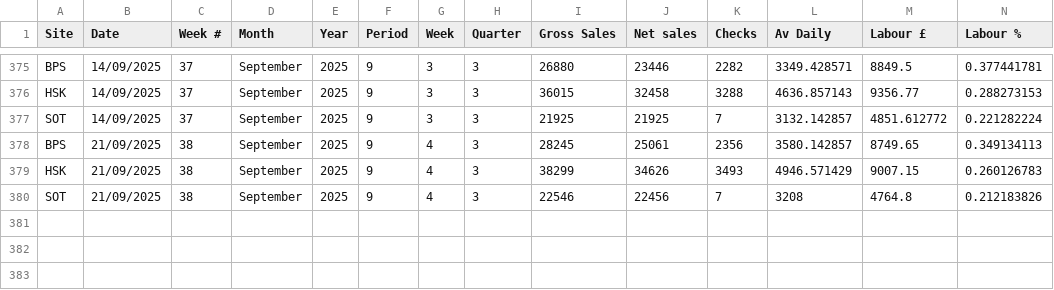
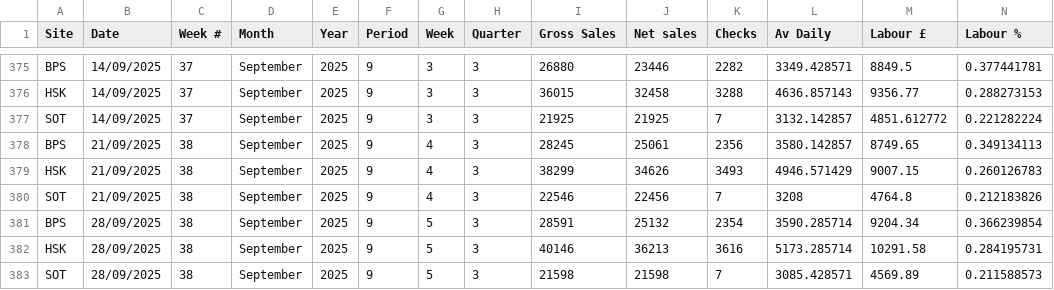
Before and after one commit to Edallsopp/test5, a CSV file: src/data/Weekly_Data.csv, drawn as a sheet; only a part is shown, gaps mark what is left out; rows hold the shown columns only; the diff names each change by its address in the sheet, - before the commit and + after, or states it on an @@ line.

Commit message:
20250928

```diff
--- a/src/data/Weekly_Data.csv
+++ b/src/data/Weekly_Data.csv
+row 381: BPS | 28/09/2025 | 38 | September | 2025 | 9 | 5 | 3 | 28591 | 25132 | 2354 | 3590.285714 | 9204.34 | 0.366239854
+row 382: HSK | 28/09/2025 | 38 | September | 2025 | 9 | 5 | 3 | 40146 | 36213 | 3616 | 5173.285714 | 10291.58 | 0.284195731
+row 383: SOT | 28/09/2025 | 38 | September | 2025 | 9 | 5 | 3 | 21598 | 21598 | 7 | 3085.428571 | 4569.89 | 0.211588573
```
